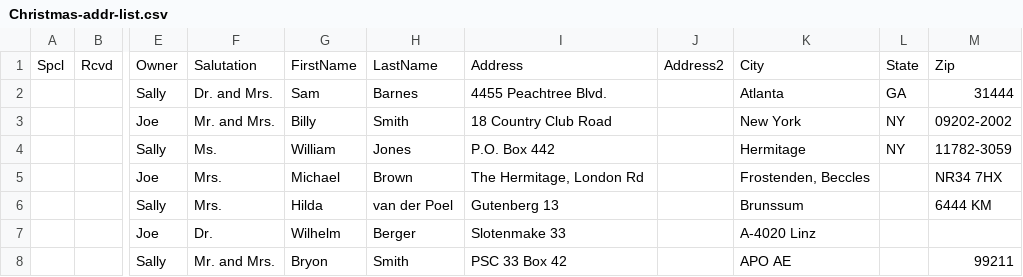
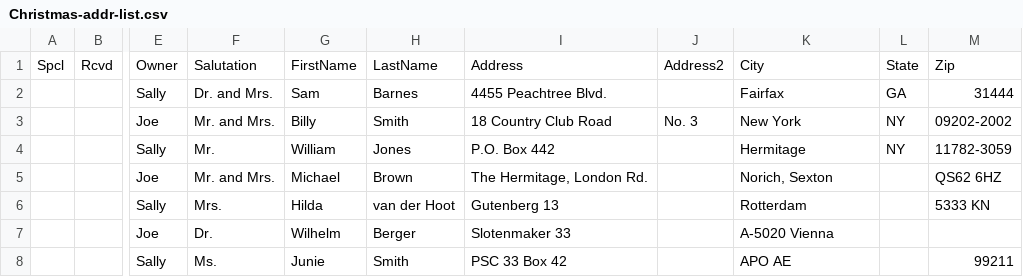
Before and after one commit to tbrowder/nwflug, a CSV file: Computer-Tech-NWF/computech17/my-presentations/using-linux/Christmas-addr-list.csv, drawn as a sheet; only a part is shown, gaps mark what is left out; the diff names each change by its address in the sheet, - before the commit and + after, or states it on an @@ line.

Commit message:
update for publc example

```diff
--- a/Computer-Tech-NWF/computech17/my-presentations/using-linux/Christmas-addr-list.csv
+++ b/Computer-Tech-NWF/computech17/my-presentations/using-linux/Christmas-addr-list.csv
-K2: Atlanta
+K2: Fairfax
-J3: (empty)
+J3: No. 3
-F4: Ms.
+F4: Mr.
-F5: Mrs.
+F5: Mr. and Mrs.
-I5: The Hermitage, London Rd
+I5: The Hermitage, London Rd.
-K5: Frostenden, Beccles
+K5: Norich, Sexton
-M5: NR34 7HX
+M5: QS62 6HZ
-H6: van der Poel
+H6: van der Hoot
-K6: Brunssum
+K6: Rotterdam
-M6: 6444 KM
+M6: 5333 KN
-I7: Slotenmake 33
+I7: Slotenmaker 33
-K7: A-4020 Linz
+K7: A-5020 Vienna
-F8: Mr. and Mrs.
+F8: Ms.
-G8: Bryon
+G8: Junie
```
